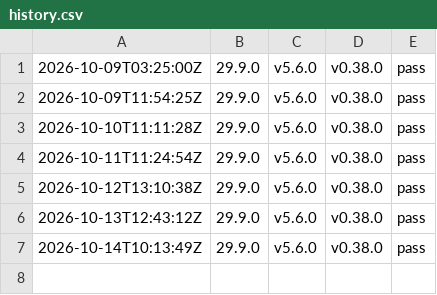
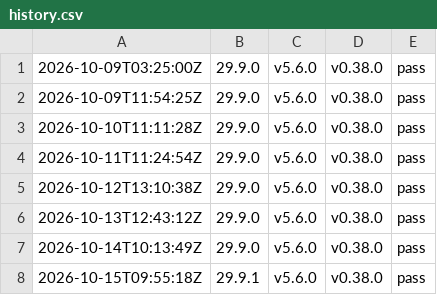
Before and after one commit to cyphher/docker-coreelec-modern, a CSV file: history.csv, drawn as a sheet.

```diff
--- a/history.csv
+++ b/history.csv
@@ -7 +7,2 @@
 "2026-10-14T10:13:49Z","29.9.0","v5.6.0","v0.38.0","pass"
+"2026-10-15T09:55:18Z","29.9.1","v5.6.0","v0.38.0","pass"
```
Also changed, not shown: 2 other files.
